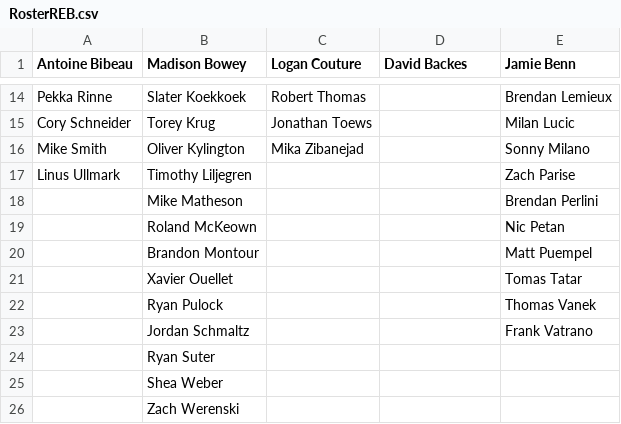
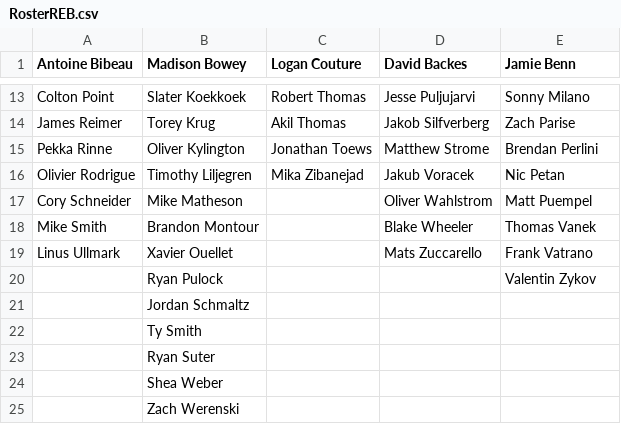
Before and after one commit to SunsHC/NCHLRoster, a CSV file: NCHLRoster/NCHLRoster/bin/Debug/RosterREB.csv, drawn as a sheet; only a part is shown, gaps mark what is left out; removed rows and columns are numbered as before the commit, all else as after; the diff covers the shown part only; the diff names each change by its address in the sheet, - before the commit and + after, or states it on an @@ line.

```diff
--- a/NCHLRoster/NCHLRoster/bin/Debug/RosterREB.csv
+++ b/NCHLRoster/NCHLRoster/bin/Debug/RosterREB.csv
-A13 (Antoine Bibeau): Pekka Rinne
+A13 (Antoine Bibeau): Colton Point
-D13 (David Backes): (empty)
+D13 (David Backes): Jesse Puljujarvi
-E13 (Jamie Benn): Brendan Lemieux
+E13 (Jamie Benn): Sonny Milano
-A14 (Antoine Bibeau): Cory Schneider
+A14 (Antoine Bibeau): James Reimer
-C14 (Logan Couture): Jonathan Toews
+C14 (Logan Couture): Akil Thomas
-D14 (David Backes): (empty)
+D14 (David Backes): Jakob Silfverberg
-E14 (Jamie Benn): Milan Lucic
+E14 (Jamie Benn): Zach Parise
-A15 (Antoine Bibeau): Mike Smith
+A15 (Antoine Bibeau): Pekka Rinne
-C15 (Logan Couture): Mika Zibanejad
+C15 (Logan Couture): Jonathan Toews
-D15 (David Backes): (empty)
+D15 (David Backes): Matthew Strome
-E15 (Jamie Benn): Sonny Milano
+E15 (Jamie Benn): Brendan Perlini
-A16 (Antoine Bibeau): Linus Ullmark
+A16 (Antoine Bibeau): Olivier Rodrigue
-C16 (Logan Couture): (empty)
+C16 (Logan Couture): Mika Zibanejad
-D16 (David Backes): (empty)
+D16 (David Backes): Jakub Voracek
-E16 (Jamie Benn): Zach Parise
+E16 (Jamie Benn): Nic Petan
-A17 (Antoine Bibeau): (empty)
+A17 (Antoine Bibeau): Cory Schneider
-D17 (David Backes): (empty)
+D17 (David Backes): Oliver Wahlstrom
-E17 (Jamie Benn): Brendan Perlini
+E17 (Jamie Benn): Matt Puempel
-row 19:  | Roland McKeown |  |  | Nic Petan
-A18 (Antoine Bibeau): (empty)
+A18 (Antoine Bibeau): Mike Smith
-D18 (David Backes): (empty)
+D18 (David Backes): Blake Wheeler
-E18 (Jamie Benn): Matt Puempel
+E18 (Jamie Benn): Thomas Vanek
-A19 (Antoine Bibeau): (empty)
+A19 (Antoine Bibeau): Linus Ullmark
-D19 (David Backes): (empty)
+D19 (David Backes): Mats Zuccarello
-E19 (Jamie Benn): Tomas Tatar
+E19 (Jamie Benn): Frank Vatrano
-E20 (Jamie Benn): Thomas Vanek
+E20 (Jamie Benn): Valentin Zykov
-E21 (Jamie Benn): Frank Vatrano
+E21 (Jamie Benn): (empty)
+row 22:  | Ty Smith
```
Also changed, not shown: 1 removed row and 30 edited cells elsewhere in this file, NCHLRoster/NCHLRoster/bin/Debug/RosterBUC.csv, NCHLRoster/NCHLRoster/bin/Debug/RosterNCHL.csv, 9 other files.
